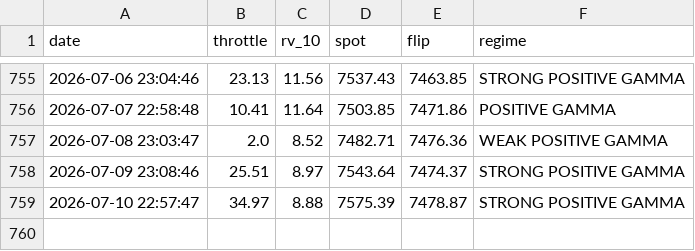
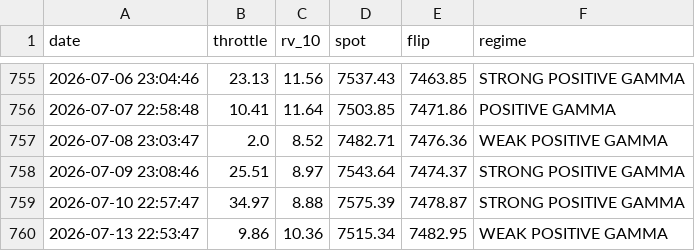
Before and after one commit to dchebows/HE-analysis-pipeline, a CSV file: throttle_history.csv, drawn as a sheet; only a part is shown, gaps mark what is left out; the diff names each change by its address in the sheet, - before the commit and + after, or states it on an @@ line.

```diff
--- a/throttle_history.csv
+++ b/throttle_history.csv
+row 760: 2026-07-13 22:53:47 | 9.86 | 10.36 | 7515.34 | 7482.95 | WEAK POSITIVE GAMMA
```
Also changed, not shown: output.csv, 1 other file.
